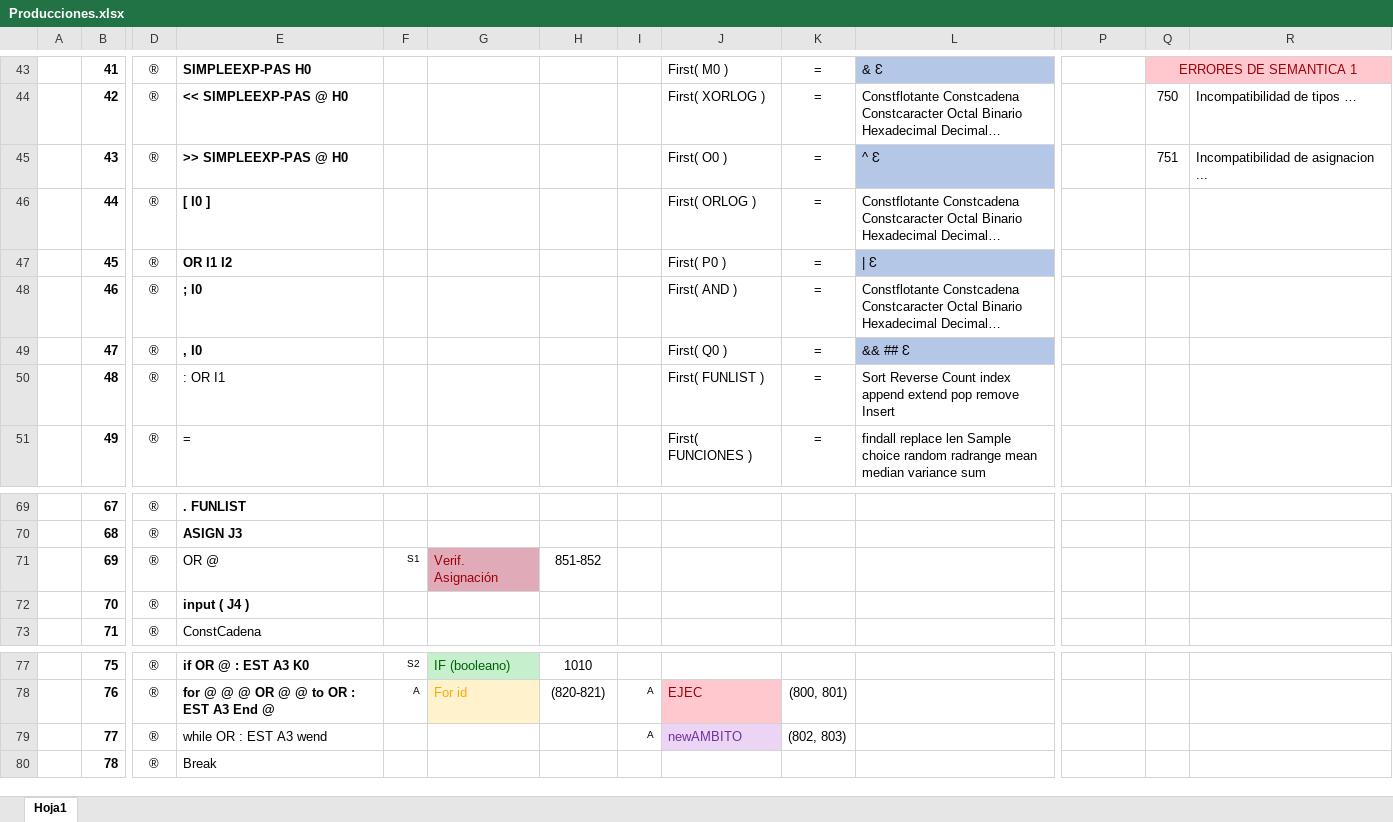
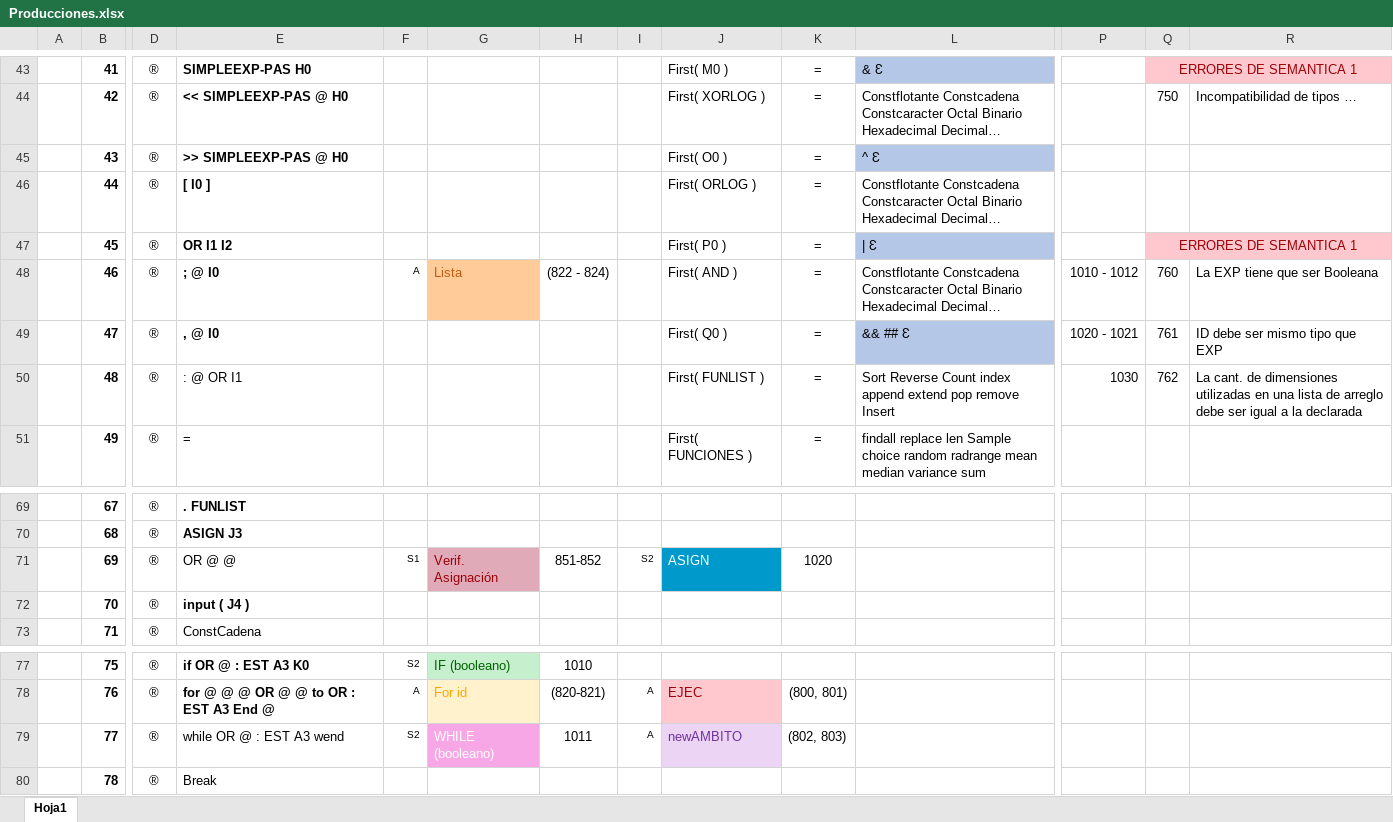
Before and after one commit to EstefanyVelarde/COMPI2020, an Excel workbook: Producciones.xlsx, sheet Hoja1, drawn as a sheet; only a part is shown, gaps mark what is left out; long unchanged cells end in …; values as stored, in another font and other column widths than the file's, no borders; conditional formats not drawn; the diff covers the shown part only; the diff names each change by its address in the sheet, - before the commit and + after, or states it on an @@ line.

Commit message:
S2: Errores en intefaz

```diff
--- a/Producciones.xlsx (sheet Hoja1)
+++ b/Producciones.xlsx (sheet Hoja1)
-Q45: 751
+Q45: (empty)
-R45: Incompatibilidad de asignacion ...
+R45: (empty)
-Q47: (empty)
+Q47: ERRORES DE SEMANTICA 1
-Q47:R47 fill: none
+Q47:R47 fill: #FFC7CE
+Q47:R47 merged
-E48: ; I0
+E48: ; @ I0
-F48: (empty)
+F48: A
-G48: (empty)
+G48: Lista
-G48 fill: none
+G48 fill: #FFCC99
-H48: (empty)
+H48: (822 - 824)
-P48: (empty)
+P48: 1010 - 1012
-Q48: (empty)
+Q48: 760
-R48: (empty)
+R48: La EXP tiene que ser Booleana
-E49: , I0
+E49: , @ I0
-P49: (empty)
+P49: 1020 - 1021
-Q49: (empty)
+Q49: 761
-R49: (empty)
+R49: ID debe ser mismo tipo que EXP
-E50: : OR I1
+E50: : @ OR I1
-P50: (empty)
+P50: 1030
-Q50: (empty)
+Q50: 762
-R50: (empty)
+R50: La cant. de dimensiones utilizadas en una lista de arreglo debe ser igual a la declarada
-E71: OR @
+E71: OR @ @
-I71: (empty)
+I71: S2
-J71: (empty)
+J71: ASIGN
-J71 fill: none
+J71 fill: #0099CC
-K71: (empty)
+K71: 1020
-E79: while OR : EST A3 wend
+E79: while OR @ : EST A3 wend
-F79: (empty)
+F79: S2
-G79: (empty)
+G79: WHILE (booleano)
-G79 fill: none
+G79 fill: #F7A7E6
-H79: (empty)
+H79: 1011
```
Also changed, not shown: 4 edited cells and cell formats elsewhere in this sheet, 18 other files.
